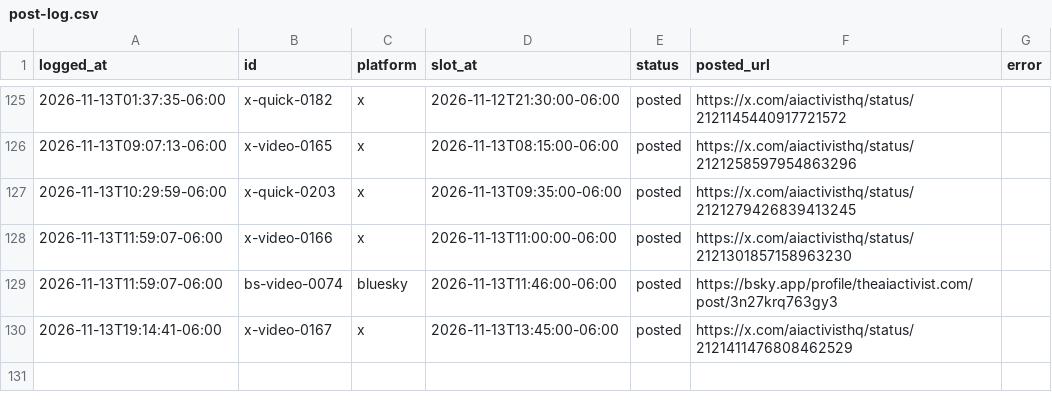
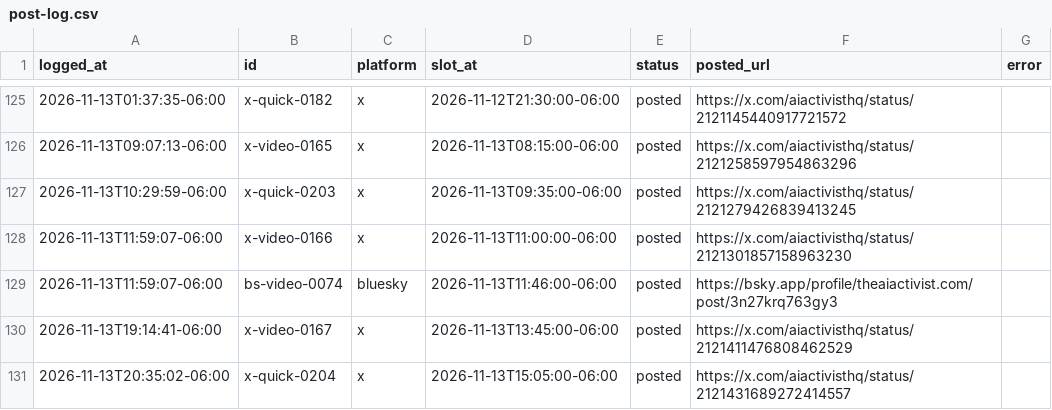
Before and after one commit to KidRain1000/aiactivist-cloudpost, a CSV file: post-log.csv, drawn as a sheet; only a part is shown, gaps mark what is left out.

```diff
--- a/post-log.csv
+++ b/post-log.csv
@@ -130 +130,2 @@ logged_at,id,platform,slot_at,status,posted_url,error
 2026-11-13T19:14:41-06:00,x-video-0167,x,2026-11-13T13:45:00-06:00,posted,https://x.com/aiactivisthq/status/2121411476808462529,
+2026-11-13T20:35:02-06:00,x-quick-0204,x,2026-11-13T15:05:00-06:00,posted,https://x.com/aiactivisthq/status/2121431689272414557,
```
Also changed, not shown: 1 other file.
